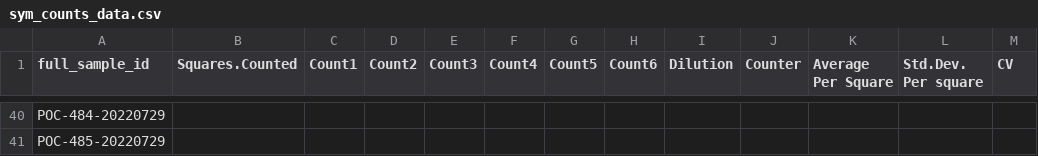
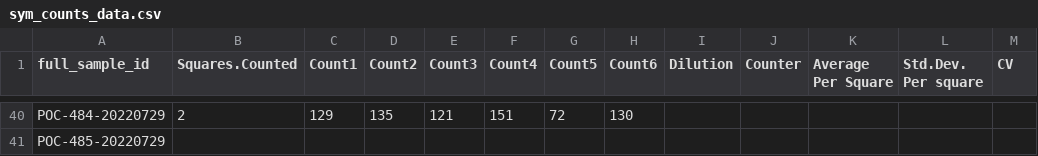
Before and after one commit to hputnam/Moorea_Pocillopora, a CSV file: data/sym_counts_data.csv, drawn as a sheet; only a part is shown, gaps mark what is left out; the diff covers the shown part only; the diff names each change by its address in the sheet, - before the commit and + after, or states it on an @@ line.

Commit message:
Updating sym count data

```diff
--- a/data/sym_counts_data.csv
+++ b/data/sym_counts_data.csv
-B40 (Squares.Counted): (empty)
+B40 (Squares.Counted): 2
-C40 (Count1): (empty)
+C40 (Count1): 129
-D40 (Count2): (empty)
+D40 (Count2): 135
-E40 (Count3): (empty)
+E40 (Count3): 121
-F40 (Count4): (empty)
+F40 (Count4): 151
-G40 (Count5): (empty)
+G40 (Count5): 72
-H40 (Count6): (empty)
+H40 (Count6): 130
```
Also changed, not shown: 35 edited cells elsewhere in this file, 1 other file.
